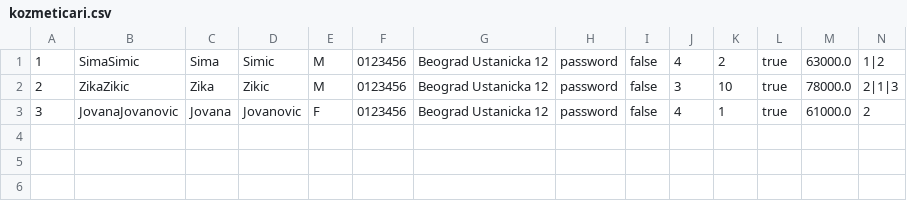
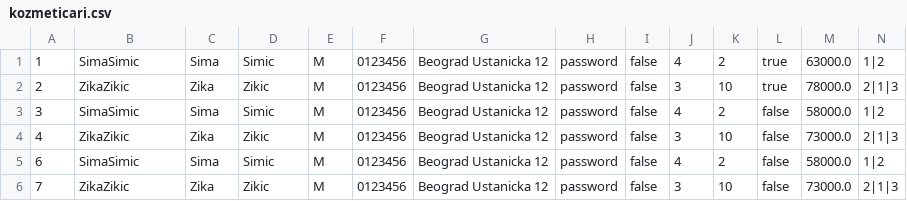
Before and after one commit to Bruda04/Kozmeticki-salon-projekat, a CSV file: data/kozmeticari.csv, drawn as a sheet.

```diff
--- a/data/kozmeticari.csv
+++ b/data/kozmeticari.csv
@@ -2,2 +2,5 @@
 2,ZikaZikic,Zika,Zikic,M,0123456,Beograd Ustanicka 12,password,false,3,10,true,78000.0,2|1|3
-3,JovanaJovanovic,Jovana,Jovanovic,F,0123456,Beograd Ustanicka 12,password,false,4,1,true,61000.0,2
+3,SimaSimic,Sima,Simic,M,0123456,Beograd Ustanicka 12,password,false,4,2,false,58000.0,1|2
+4,ZikaZikic,Zika,Zikic,M,0123456,Beograd Ustanicka 12,password,false,3,10,false,73000.0,2|1|3
+6,SimaSimic,Sima,Simic,M,0123456,Beograd Ustanicka 12,password,false,4,2,false,58000.0,1|2
+7,ZikaZikic,Zika,Zikic,M,0123456,Beograd Ustanicka 12,password,false,3,10,false,73000.0,2|1|3
```
Also changed, not shown: data/klijetni.csv, data/zakazaniTretmani.csv, 25 other files.
